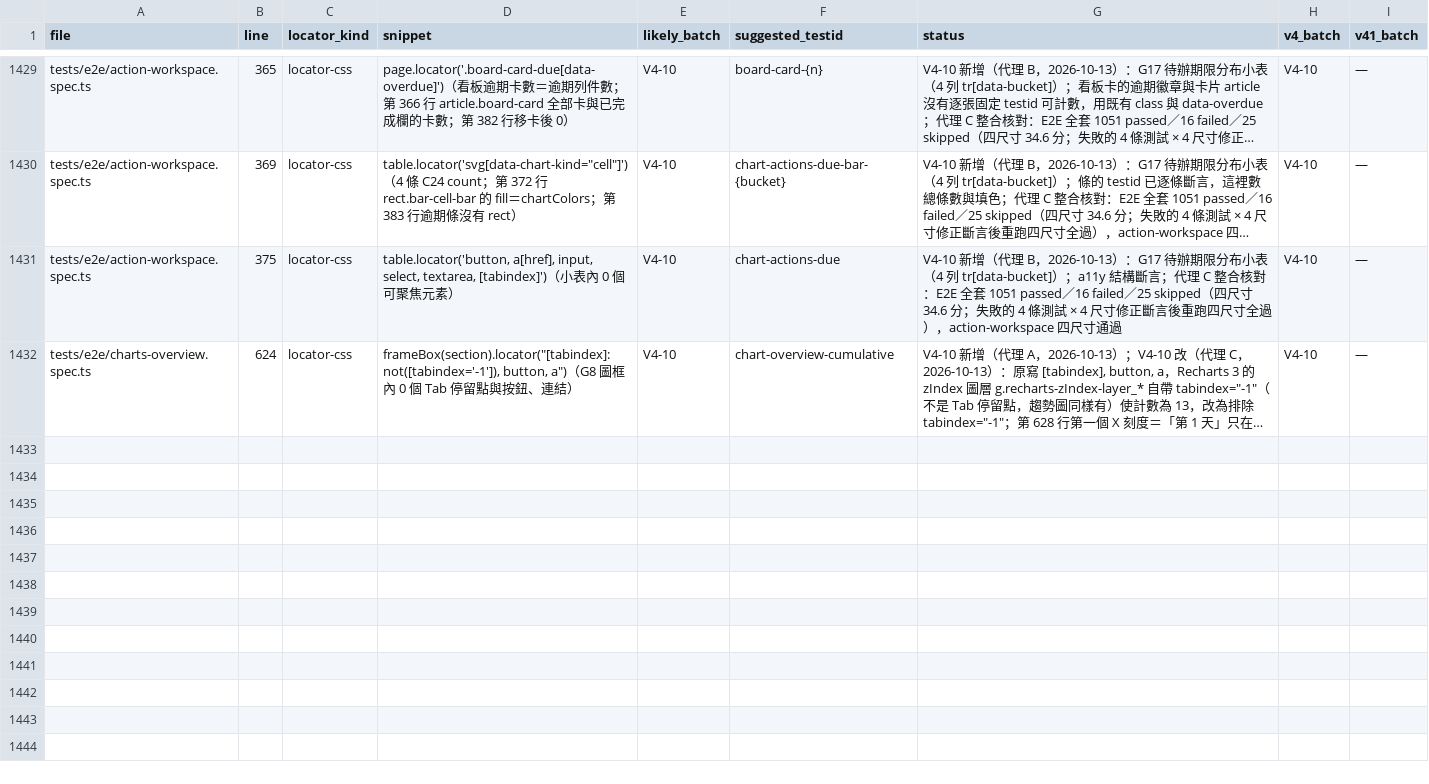
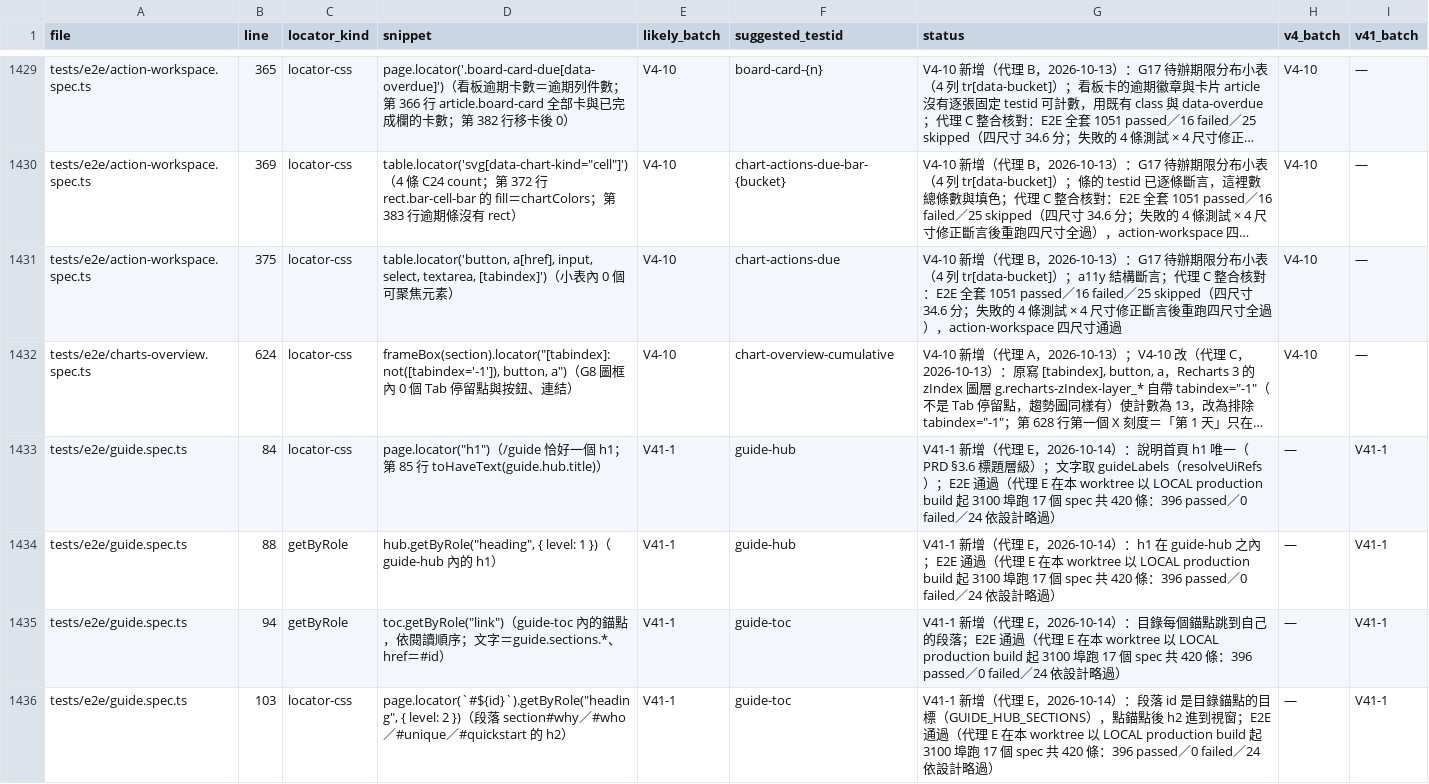
Before and after one commit to JLO916/profitlens, a CSV file: verification/revamp-v41/e2e-text-assertions.csv, drawn as a sheet; only a part is shown, gaps mark what is left out; long unchanged cells end in …; the diff covers the shown part only; the diff names each change by its address in the sheet, - before the commit and + after, or states it on an @@ line.

```diff
--- a/verification/revamp-v41/e2e-text-assertions.csv
+++ b/verification/revamp-v41/e2e-text-assertions.csv
+row 1433: tests/e2e/guide.spec.ts | 84 | locator-css | page.locator("h1")（/guide 恰好一個 h1；第 85 行 toHaveText(guide.hub.title)） | V41-1 | guide-hub | V41-1 新增（代理 E，2026-10-14）：說明首頁 h1 唯一（PRD §3.6 標題層級）；文字取 guideLabels（resolveUiRefs）；E2E 通過（代理 E 在本 worktree 以 LOCAL production build 起 3100 埠跑 17 個 spec 共 420 條：396 passed／0 failed／24 依設計略過） | — | V41-1
+row 1434: tests/e2e/guide.spec.ts | 88 | getByRole | hub.getByRole("heading", { level: 1 })（guide-hub 內的 h1） | V41-1 | guide-hub | V41-1 新增（代理 E，2026-10-14）：h1 在 guide-hub 之內；E2E 通過（代理 E 在本 worktree 以 LOCAL production build 起 3100 埠跑 17 個 spec 共 420 條：396 passed／0 failed／24 依設計略過） | — | V41-1
+row 1435: tests/e2e/guide.spec.ts | 94 | getByRole | toc.getByRole("link")（guide-toc 內的錨點，依閱讀順序；文字＝guide.sections.*、href＝#id） | V41-1 | guide-toc | V41-1 新增（代理 E，2026-10-14）：目錄每個錨點跳到自己的段落；E2E 通過（代理 E 在本 worktree 以 LOCAL production build 起 3100 埠跑 17 個 spec 共 420 條：396 passed／0 failed／24 依設計略過） | — | V41-1
+row 1436: tests/e2e/guide.spec.ts | 103 | locator-css | page.locator(`#${id}`).getByRole("heading", { level: 2 })（段落 section#why／#who／#unique／#quickstart 的 h2） | V41-1 | guide-toc | V41-1 新增（代理 E，2026-10-14）：段落 id 是目錄錨點的目標（GUIDE_HUB_SECTIONS），點錨點後 h2 進到視窗；E2E 通過（代理 E 在本 worktree 以 LOCAL production build 起 3100 埠跑 17 個 spec 共 420 條：396 passed／0 failed／24 依設計略過） | — | V41-1
```
Also changed, not shown: 4 added rows elsewhere in this file, 6 other files.
